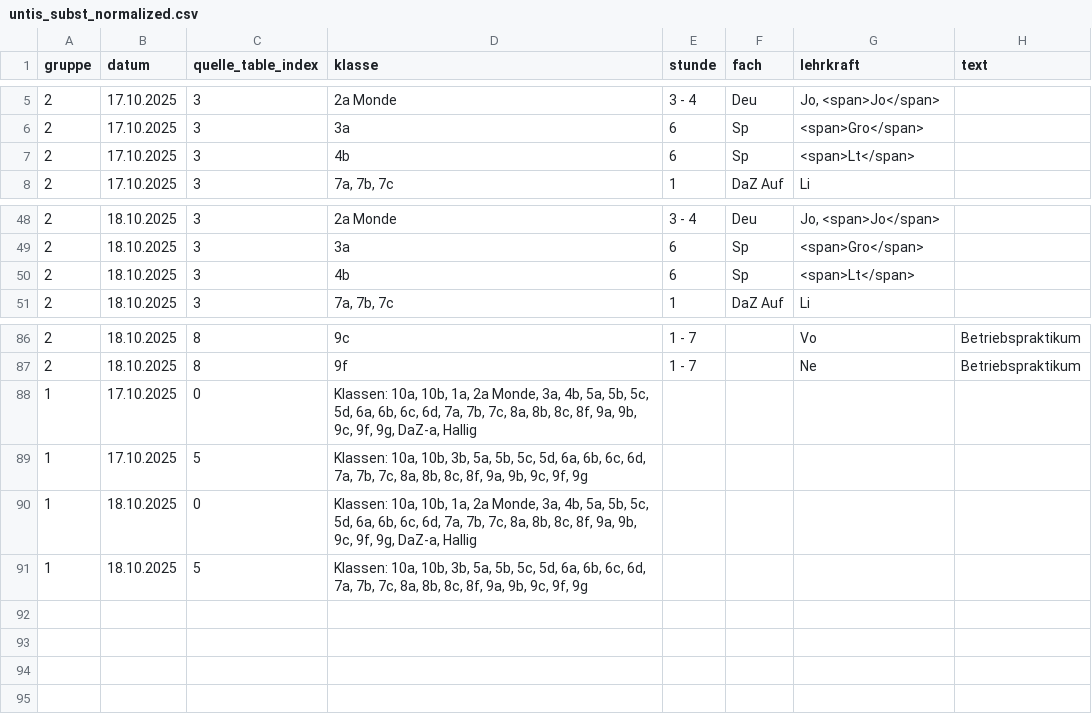
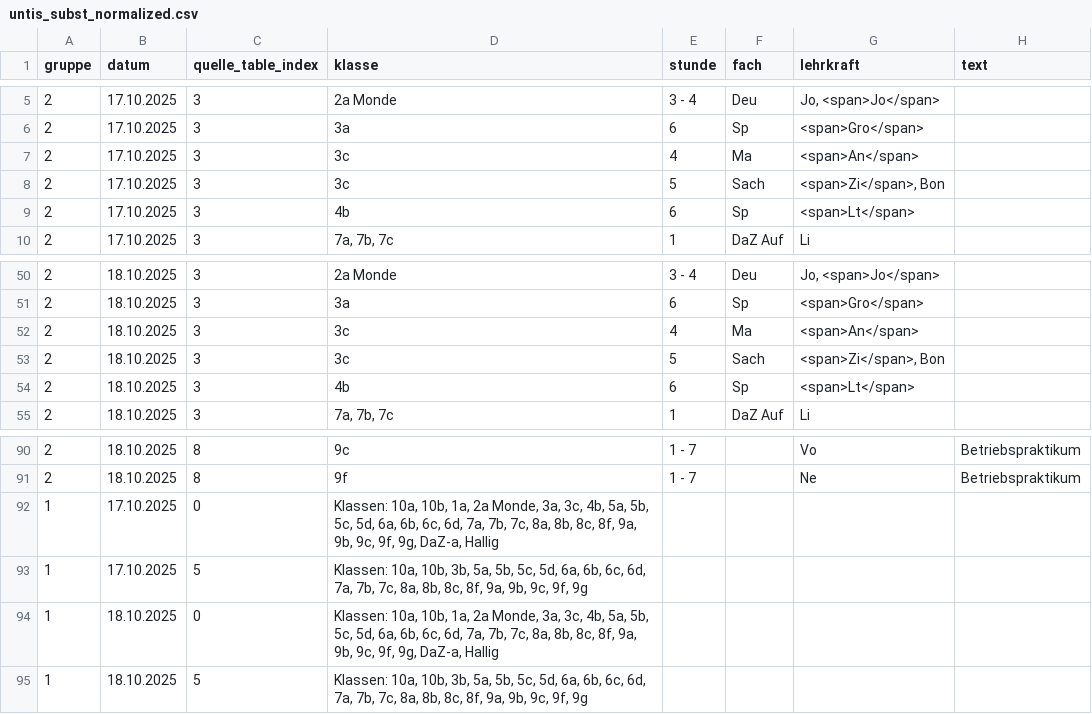
Before and after one commit to iluvatar80/untis-monitor, a CSV file: docs/untis_subst_normalized.csv, drawn as a sheet; only a part is shown, gaps mark what is left out.

```diff
--- a/docs/untis_subst_normalized.csv
+++ b/docs/untis_subst_normalized.csv
@@ -6,2 +6,4 @@
 2,17.10.2025,3,3a,6,Sp,<span>Gro</span>,
+2,17.10.2025,3,3c,4,Ma,<span>An</span>,
+2,17.10.2025,3,3c,5,Sach,"<span>Zi</span>, Bon",
 2,17.10.2025,3,4b,6,Sp,<span>Lt</span>,
@@ -49,2 +51,4 @@
 2,18.10.2025,3,3a,6,Sp,<span>Gro</span>,
+2,18.10.2025,3,3c,4,Ma,<span>An</span>,
+2,18.10.2025,3,3c,5,Sach,"<span>Zi</span>, Bon",
 2,18.10.2025,3,4b,6,Sp,<span>Lt</span>,
@@ -87,5 +91,5 @@
 2,18.10.2025,8,9f,1 - 7,,Ne,Betriebspraktikum
-1,17.10.2025,0,"Klassen: 10a, 10b, 1a, 2a Monde, 3a, 4b, 5a, 5b, 5c, 5d, 6a, 6b, 6c, 6d, 7a, 7b, 7c, 8a, 8b, 8c, 8f, 9a, 9b, 9c, 9f, 9g, DaZ-a, Hallig",,,,
+1,17.10.2025,0,"Klassen: 10a, 10b, 1a, 2a Monde, 3a, 3c, 4b, 5a, 5b, 5c, 5d, 6a, 6b, 6c, 6d, 7a, 7b, 7c, 8a, 8b, 8c, 8f, 9a, 9b, 9c, 9f, 9g, DaZ-a, Hallig",,,,
 1,17.10.2025,5,"Klassen: 10a, 10b, 3b, 5a, 5b, 5c, 5d, 6a, 6b, 6c, 6d, 7a, 7b, 7c, 8a, 8b, 8c, 8f, 9a, 9b, 9c, 9f, 9g",,,,
-1,18.10.2025,0,"Klassen: 10a, 10b, 1a, 2a Monde, 3a, 4b, 5a, 5b, 5c, 5d, 6a, 6b, 6c, 6d, 7a, 7b, 7c, 8a, 8b, 8c, 8f, 9a, 9b, 9c, 9f, 9g, DaZ-a, Hallig",,,,
+1,18.10.2025,0,"Klassen: 10a, 10b, 1a, 2a Monde, 3a, 3c, 4b, 5a, 5b, 5c, 5d, 6a, 6b, 6c, 6d, 7a, 7b, 7c, 8a, 8b, 8c, 8f, 9a, 9b, 9c, 9f, 9g, DaZ-a, Hallig",,,,
 1,18.10.2025,5,"Klassen: 10a, 10b, 3b, 5a, 5b, 5c, 5d, 6a, 6b, 6c, 6d, 7a, 7b, 7c, 8a, 8b, 8c, 8f, 9a, 9b, 9c, 9f, 9g",,,,
```
Also changed, not shown: docs/webuntis_subst.csv, 7 other files.
